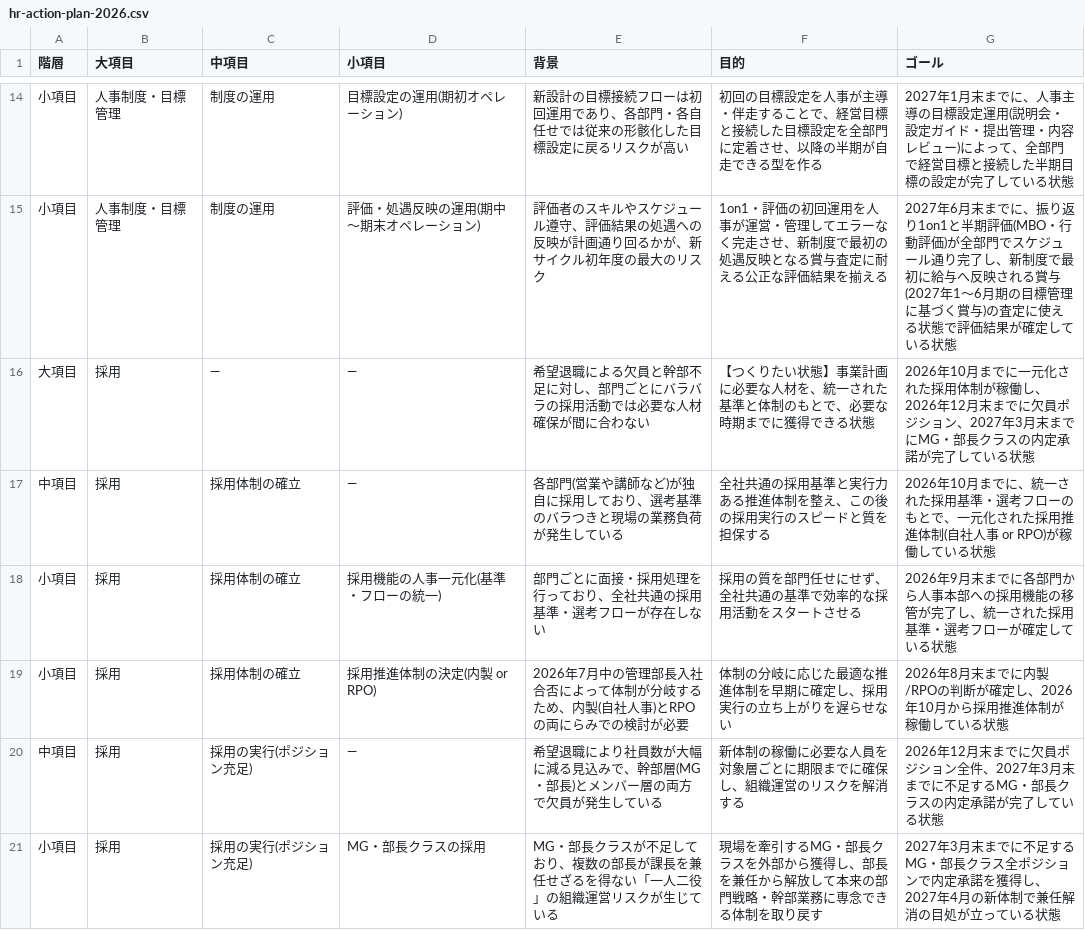
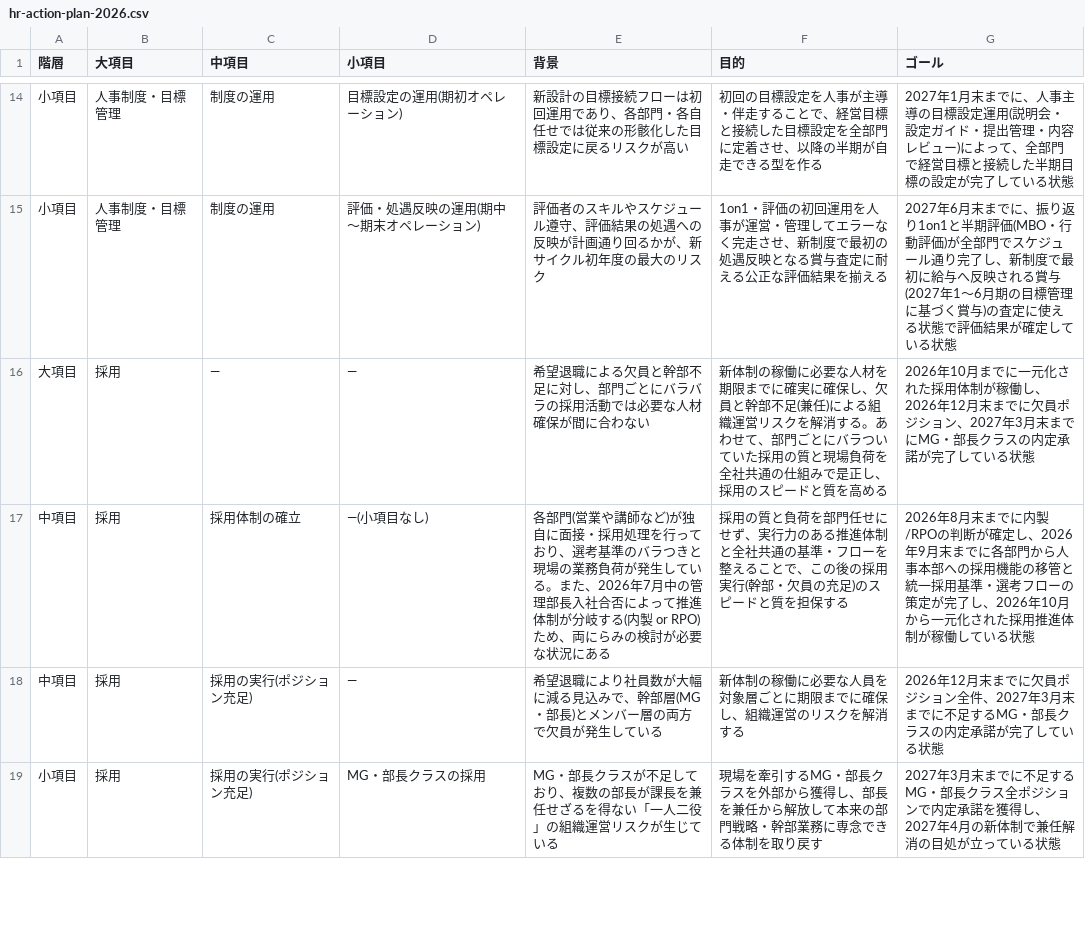
Before and after one commit to nii-d/claude-test, a CSV file: docs/hr-action-plan-2026.csv, drawn as a sheet; only a part is shown, gaps mark what is left out.

```diff
--- a/docs/hr-action-plan-2026.csv
+++ b/docs/hr-action-plan-2026.csv
@@ -15,6 +15,4 @@
 "小項目","人事制度・目標管理","制度の運用","評価・処遇反映の運用(期中〜期末オペレーション)","評価者のスキルやスケジュール遵守、評価結果の処遇への反映が計画通り回るかが、新サイクル初年度の最大のリスク","1on1・評価の初回運用を人事が運営・管理してエラーなく完走させ、新制度で最初の処遇反映となる賞与査定に耐える公正な評価結果を揃える","2027年6月末までに、振り返り1on1と半期評価(MBO・行動評価)が全部門でスケジュール通り完了し、新制度で最初に給与へ反映される賞与(2027年1〜6月期の目標管理に基づく賞与)の査定に使える状態で評価結果が確定している状態"
-"大項目","採用","―","―","希望退職による欠員と幹部不足に対し、部門ごとにバラバラの採用活動では必要な人材確保が間に合わない","【つくりたい状態】事業計画に必要な人材を、統一された基準と体制のもとで、必要な時期までに獲得できる状態","2026年10月までに一元化された採用体制が稼働し、2026年12月末までに欠員ポジション、2027年3月末までにMG・部長クラスの内定承諾が完了している状態"
-"中項目","採用","採用体制の確立","―","各部門(営業や講師など)が独自に採用しており、選考基準のバラつきと現場の業務負荷が発生している","全社共通の採用基準と実行力ある推進体制を整え、この後の採用実行のスピードと質を担保する","2026年10月までに、統一された採用基準・選考フローのもとで、一元化された採用推進体制(自社人事 or RPO)が稼働している状態"
-"小項目","採用","採用体制の確立","採用機能の人事一元化(基準・フローの統一)","部門ごとに面接・採用処理を行っており、全社共通の採用基準・選考フローが存在しない","採用の質を部門任せにせず、全社共通の基準で効率的な採用活動をスタートさせる","2026年9月末までに各部門から人事本部への採用機能の移管が完了し、統一された採用基準・選考フローが確定している状態"
-"小項目","採用","採用体制の確立","採用推進体制の決定(内製 or RPO)","2026年7月中の管理部長入社合否によって体制が分岐するため、内製(自社人事)とRPOの両にらみでの検討が必要","体制の分岐に応じた最適な推進体制を早期に確定し、採用実行の立ち上がりを遅らせない","2026年8月末までに内製/RPOの判断が確定し、2026年10月から採用推進体制が稼働している状態"
+"大項目","採用","―","―","希望退職による欠員と幹部不足に対し、部門ごとにバラバラの採用活動では必要な人材確保が間に合わない","新体制の稼働に必要な人材を期限までに確実に確保し、欠員と幹部不足(兼任)による組織運営リスクを解消する。あわせて、部門ごとにバラついていた採用の質と現場負荷を全社共通の仕組みで是正し、採用のスピードと質を高める","2026年10月までに一元化された採用体制が稼働し、2026年12月末までに欠員ポジション、2027年3月末までにMG・部長クラスの内定承諾が完了している状態"
+"中項目","採用","採用体制の確立","―(小項目なし)","各部門(営業や講師など)が独自に面接・採用処理を行っており、選考基準のバラつきと現場の業務負荷が発生している。また、2026年7月中の管理部長入社合否によって推進体制が分岐する(内製 or RPO)ため、両にらみの検討が必要な状況にある","採用の質と負荷を部門任せにせず、実行力のある推進体制と全社共通の基準・フローを整えることで、この後の採用実行(幹部・欠員の充足)のスピードと質を担保する","2026年8月末までに内製/RPOの判断が確定し、2026年9月末までに各部門から人事本部への採用機能の移管と統一採用基準・選考フローの策定が完了し、2026年10月から一元化された採用推進体制が稼働している状態"
 "中項目","採用","採用の実行(ポジション充足)","―","希望退職により社員数が大幅に減る見込みで、幹部層(MG・部長)とメンバー層の両方で欠員が発生している","新体制の稼働に必要な人員を対象層ごとに期限までに確保し、組織運営のリスクを解消する","2026年12月末までに欠員ポジション全件、2027年3月末までに不足するMG・部長クラスの内定承諾が完了している状態"
```
Also changed, not shown: 1 other file.
